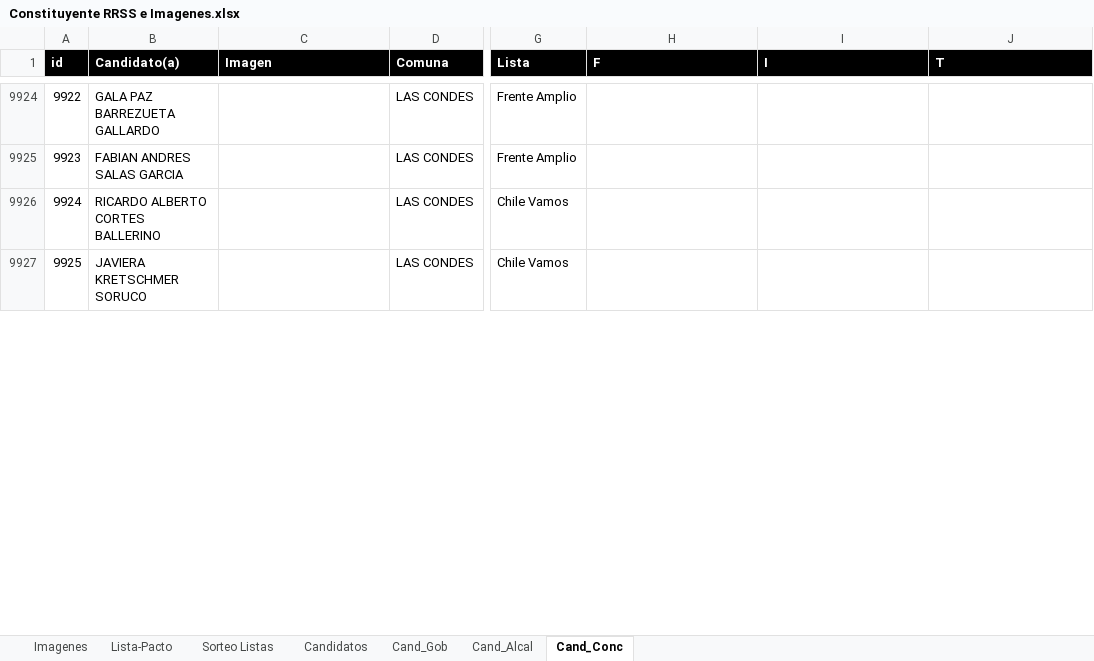
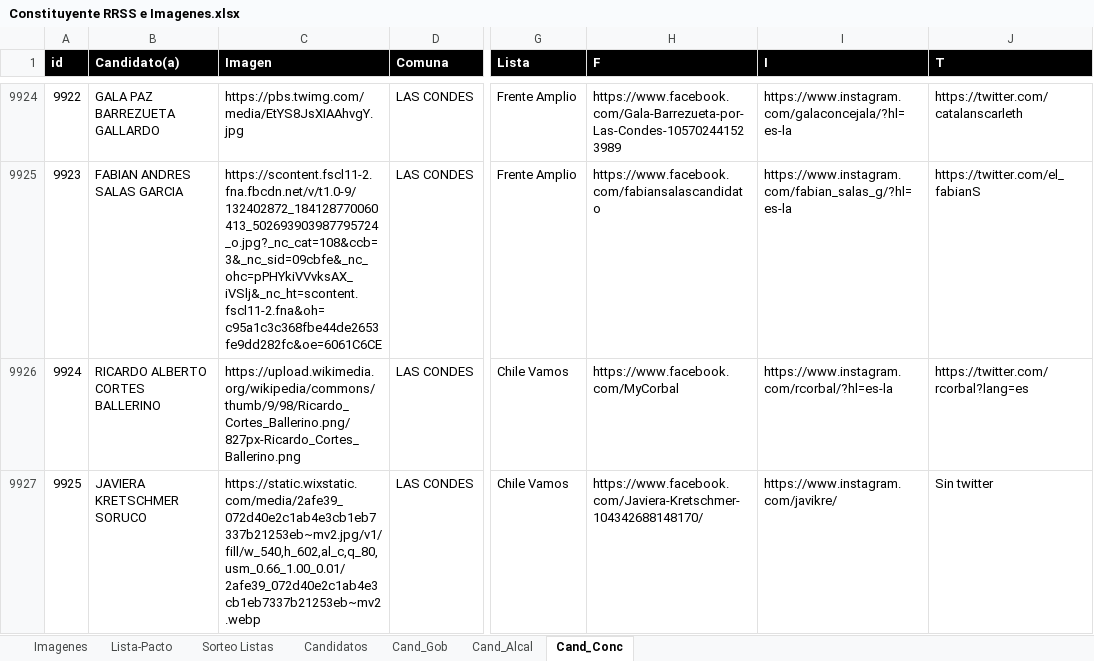
Before and after one commit to Sud-Austral/DATA-ELECCIONES, an Excel workbook: Elecciones 11 Abril 2021/Imagenes Constituyentes/Constituyente RRSS e Imagenes.xlsx, sheet Cand_Conc, drawn as a sheet; only a part is shown, gaps mark what is left out; values as stored, in another font and other column widths than the file's, no borders; the diff covers the shown part only; the diff names each change by its address in the sheet, - before the commit and + after, or states it on an @@ line.

Commit message:
Update Constituyente RRSS e Imagenes.xlsx

```diff
--- a/Elecciones 11 Abril 2021/Imagenes Constituyentes/Constituyente RRSS e Imagenes.xlsx (sheet Cand_Conc)
+++ b/Elecciones 11 Abril 2021/Imagenes Constituyentes/Constituyente RRSS e Imagenes.xlsx (sheet Cand_Conc)
-C9924 (Imagen): (empty)
+C9924 (Imagen): https://pbs.twimg.com/media/EtYS8JsXIAAhvgY.jpg
-H9924 (F): (empty)
+H9924 (F): https://www.facebook.com/Gala-Barrezueta-por-Las-Condes-105702441523989
-I9924 (I): (empty)
+I9924 (I): https://www.instagram.com/galaconcejala/?hl=es-la
-J9924 (T): (empty)
+J9924 (T): https://twitter.com/catalanscarleth
-C9925 (Imagen): (empty)
+C9925 (Imagen): https://scontent.fscl11-2.fna.fbcdn.net/v/t1.0-9/132402872_184128770060413_502693903987795724_o.jpg?_nc_cat=108&ccb=3&_nc_sid=09cbfe&_nc_ohc=pPHYkiVVvksAX_iVSlj&_nc_ht=scontent.fscl11-2.fna&oh=c95a1c3c368fbe44de2653fe9dd282fc&oe=6061C6CE
-H9925 (F): (empty)
+H9925 (F): https://www.facebook.com/fabiansalascandidato
-I9925 (I): (empty)
+I9925 (I): https://www.instagram.com/fabian_salas_g/?hl=es-la
-J9925 (T): (empty)
+J9925 (T): https://twitter.com/el_fabianS
-C9926 (Imagen): (empty)
+C9926 (Imagen): https://upload.wikimedia.org/wikipedia/commons/thumb/9/98/Ricardo_Cortes_Ballerino.png/827px-Ricardo_Cortes_Ballerino.png
-H9926 (F): (empty)
+H9926 (F): https://www.facebook.com/MyCorbal
-I9926 (I): (empty)
+I9926 (I): https://www.instagram.com/rcorbal/?hl=es-la
-J9926 (T): (empty)
+J9926 (T): https://twitter.com/rcorbal?lang=es
-C9927 (Imagen): (empty)
+C9927 (Imagen): https://static.wixstatic.com/media/2afe39_072d40e2c1ab4e3cb1eb7337b21253eb~mv2.jpg/v1/fill/w_540,h_602,al_c,q_80,usm_0.66_1.00_0.01/2afe39_072d40e2c1ab4e3cb1eb7337b21253eb~mv2.webp
-H9927 (F): (empty)
+H9927 (F): https://www.facebook.com/Javiera-Kretschmer-104342688148170/
-I9927 (I): (empty)
+I9927 (I): https://www.instagram.com/javikre/
-J9927 (T): (empty)
+J9927 (T): Sin twitter
```
Also changed, not shown: 252 edited cells elsewhere in this sheet, sheet Cand_Alcal.
